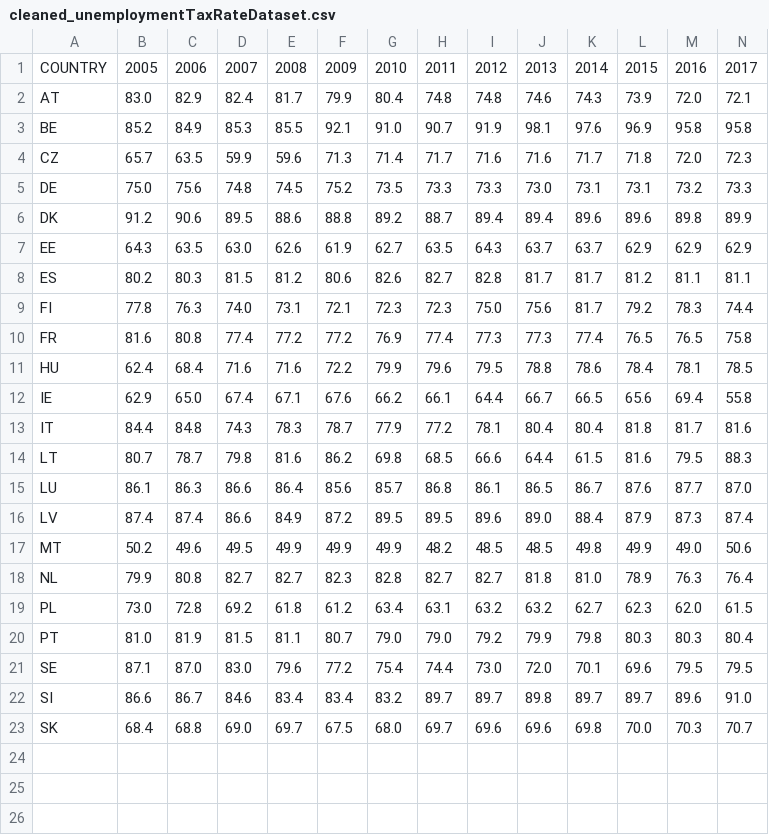
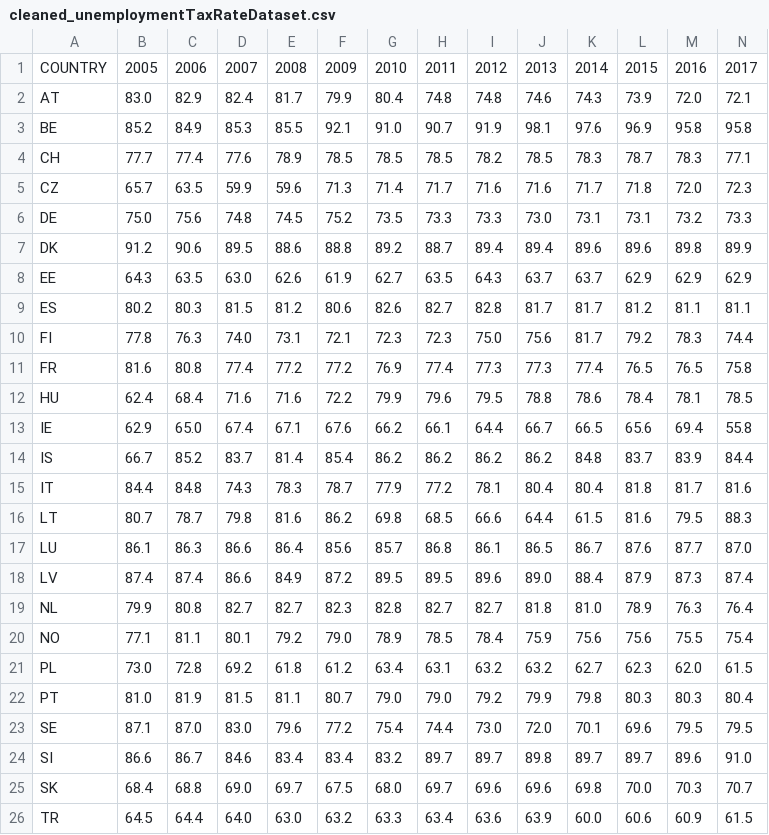
Before and after one commit to JoanneLin168/ADS-European-Productivity, a CSV file: Datasets/cleaned_unemploymentTaxRateDataset.csv, drawn as a sheet; only a part is shown; removed rows and columns are numbered as before the commit, all else as after; rows hold the shown columns only; the diff names each change by its address in the sheet, - before the commit and + after, or states it on an @@ line.

```diff
--- a/Datasets/cleaned_unemploymentTaxRateDataset.csv
+++ b/Datasets/cleaned_unemploymentTaxRateDataset.csv
+row 4: CH | 77.7 | 77.4 | 77.6 | 78.9 | 78.5 | 78.5 | 78.5 | 78.2 | 78.5 | 78.3 | 78.7 | 78.3 | 77.1
+row 14: IS | 66.7 | 85.2 | 83.7 | 81.4 | 85.4 | 86.2 | 86.2 | 86.2 | 86.2 | 84.8 | 83.7 | 83.9 | 84.4
-row 17: MT | 50.2 | 49.6 | 49.5 | 49.9 | 49.9 | 49.9 | 48.2 | 48.5 | 48.5 | 49.8 | 49.9 | 49.0 | 50.6
+row 20: NO | 77.1 | 81.1 | 80.1 | 79.2 | 79.0 | 78.9 | 78.5 | 78.4 | 75.9 | 75.6 | 75.6 | 75.5 | 75.4
+row 26: TR | 64.5 | 64.4 | 64.0 | 63.0 | 63.2 | 63.3 | 63.4 | 63.6 | 63.9 | 60.0 | 60.6 | 60.9 | 61.5
```
Also changed, not shown: Datasets/ESI_Clean_clean.csv, Libraries/countries.csv, 5 other files.
